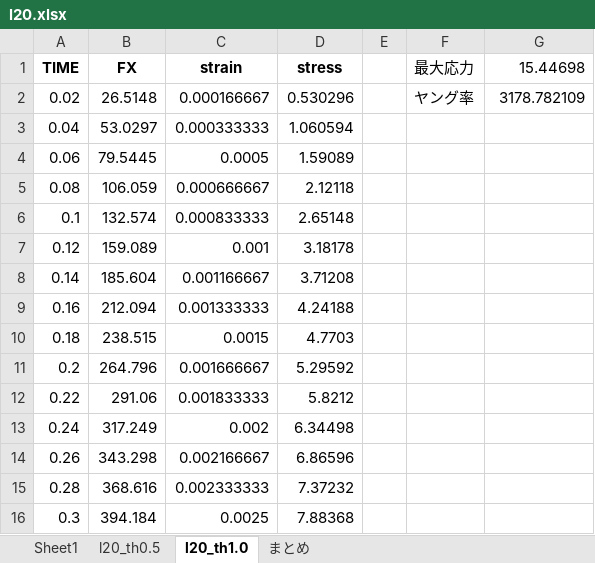
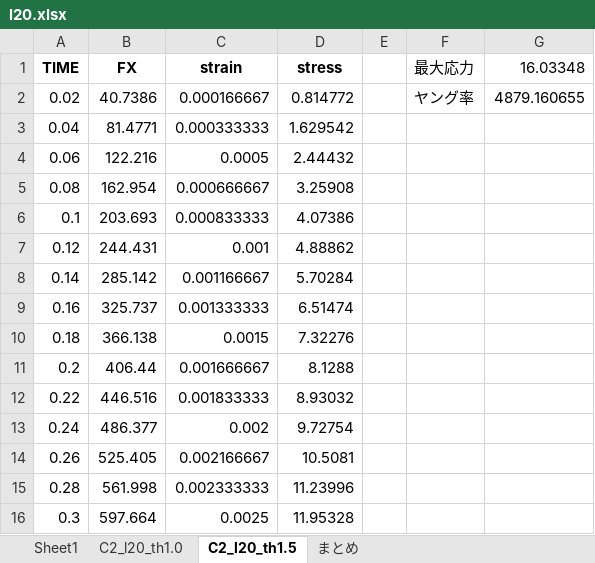
Before and after one commit to jay0423/ansys-management, an Excel workbook: 2/CFRP2_lap=20/l20.xlsx, sheet C2_l20_th1.5, drawn as a sheet; only a part is shown; values as stored, in another font and other column widths than the file's, no borders; charts and pictures not drawn; the diff covers the shown part only; the diff names each change by its address in the sheet, - before the commit and + after, or states it on an @@ line.

```diff
--- a/2/CFRP2_lap=20/l20.xlsx (sheet C2_l20_th1.5)
+++ b/2/CFRP2_lap=20/l20.xlsx (sheet C2_l20_th1.5)
-sheet tab: l20_th0.5
+sheet tab: C2_l20_th1.0
-sheet tab: l20_th1.0
+sheet tab: C2_l20_th1.5
-G1: 15.44698
+G1: 16.03348
-B2 (FX): 26.5148
+B2 (FX): 40.7386
-D2 (stress): 0.530296
+D2 (stress): 0.814772
-G2 (16.03348): 3178.782109
+G2 (16.03348): 4879.160655
-B3 (FX): 53.0297
+B3 (FX): 81.4771
-D3 (stress): 1.060594
+D3 (stress): 1.629542
-B4 (FX): 79.5445
+B4 (FX): 122.216
-D4 (stress): 1.59089
+D4 (stress): 2.44432
-B5 (FX): 106.059
+B5 (FX): 162.954
-D5 (stress): 2.12118
+D5 (stress): 3.25908
-B6 (FX): 132.574
+B6 (FX): 203.693
-D6 (stress): 2.65148
+D6 (stress): 4.07386
-B7 (FX): 159.089
+B7 (FX): 244.431
-D7 (stress): 3.18178
+D7 (stress): 4.88862
-B8 (FX): 185.604
+B8 (FX): 285.142
-D8 (stress): 3.71208
+D8 (stress): 5.70284
-B9 (FX): 212.094
+B9 (FX): 325.737
-D9 (stress): 4.24188
+D9 (stress): 6.51474
-B10 (FX): 238.515
+B10 (FX): 366.138
-D10 (stress): 4.7703
+D10 (stress): 7.32276
-B11 (FX): 264.796
+B11 (FX): 406.44
-D11 (stress): 5.29592
+D11 (stress): 8.1288
-B12 (FX): 291.06
+B12 (FX): 446.516
-D12 (stress): 5.8212
+D12 (stress): 8.93032
-B13 (FX): 317.249
+B13 (FX): 486.377
-D13 (stress): 6.34498
+D13 (stress): 9.72754
-B14 (FX): 343.298
+B14 (FX): 525.405
-D14 (stress): 6.86596
+D14 (stress): 10.5081
-B15 (FX): 368.616
+B15 (FX): 561.998
-D15 (stress): 7.37232
+D15 (stress): 11.23996
-B16 (FX): 394.184
+B16 (FX): 597.664
-D16 (stress): 7.88368
+D16 (stress): 11.95328
```
Also changed, not shown: 3 added rows, 3 removed rows and 172 edited cells elsewhere in this sheet, sheet C2_l20_th1.0, sheet まとめ, sheet Sheet1, charts or pictures, path.xlsx, 8 other files.
